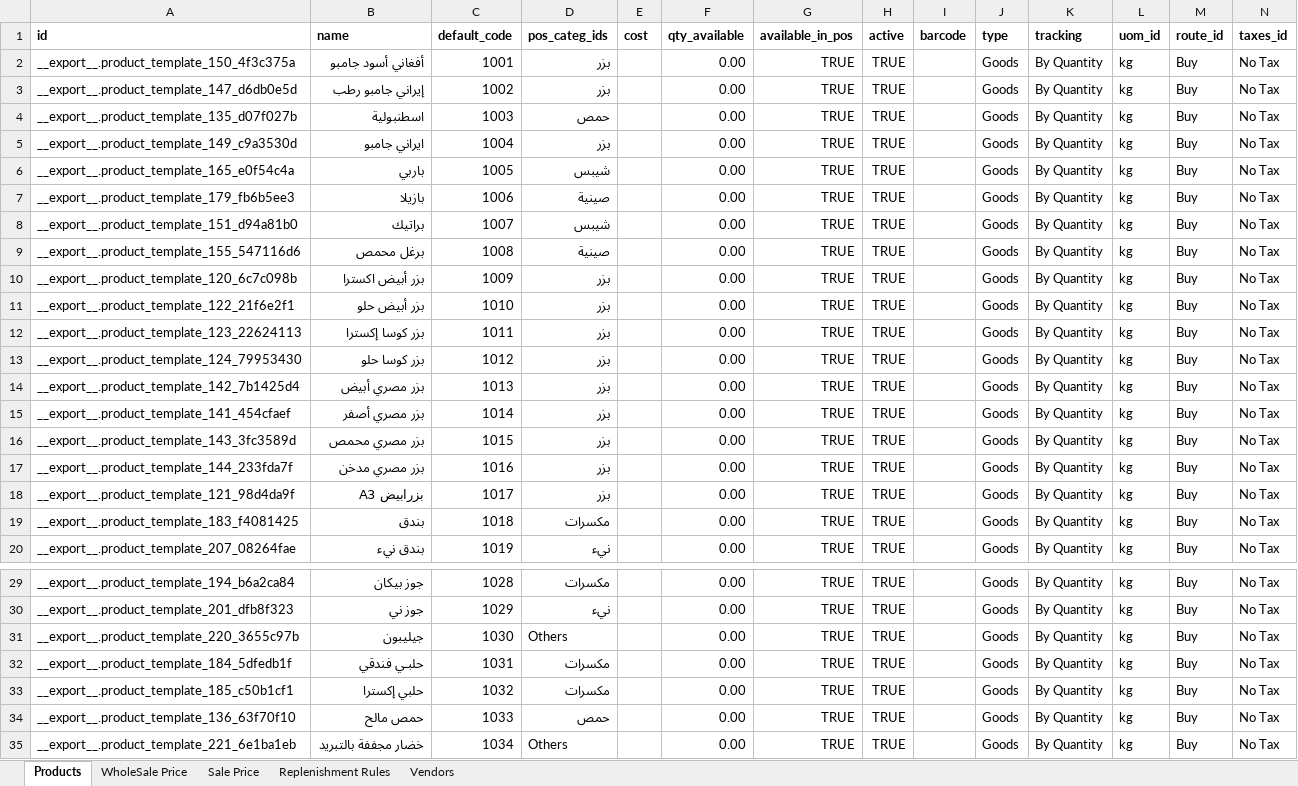
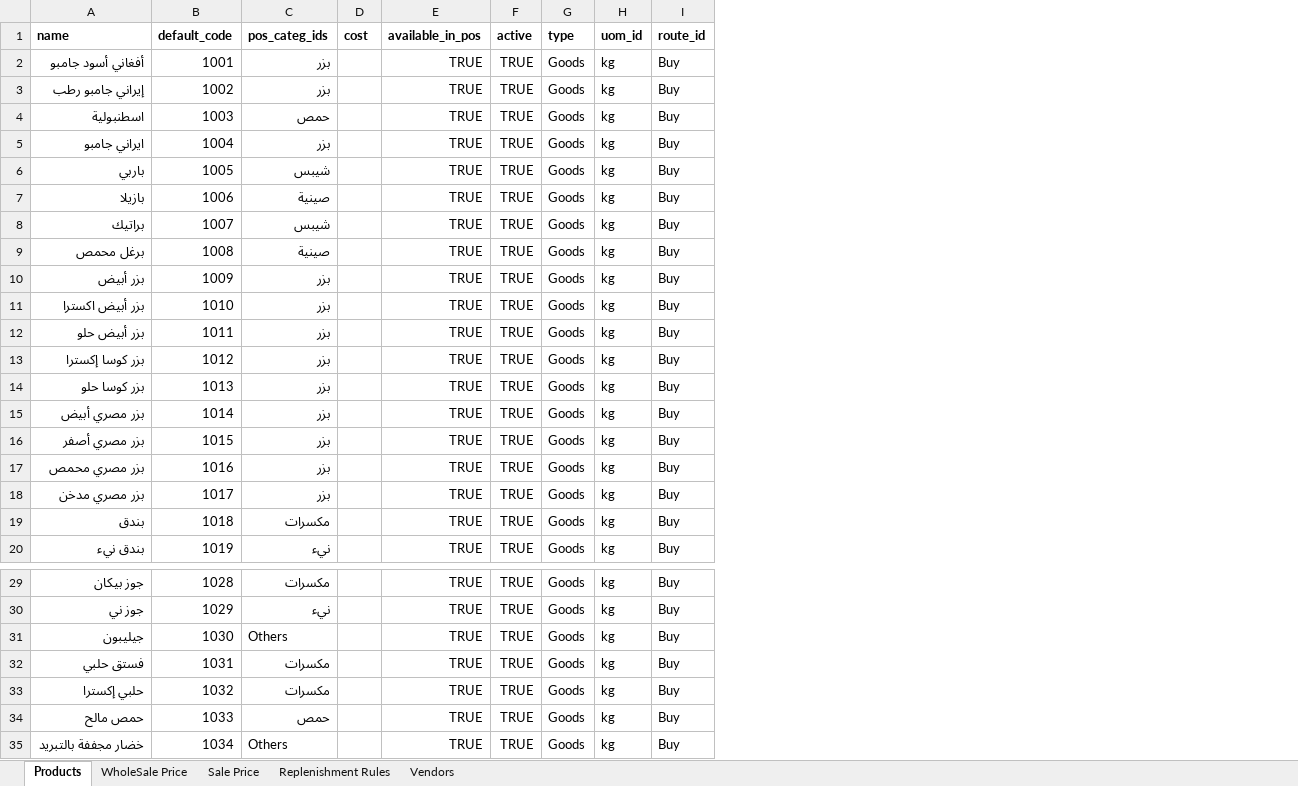
Before and after one commit to GhadirSaleh/odoo-custom, an Excel workbook: Odoo_Master_Data.xlsx, sheet Products, drawn as a sheet; only a part is shown, gaps mark what is left out; values as stored, in another font and other column widths than the file's, no borders; removed rows and columns are numbered as before the commit, all else as after; the diff covers the shown part only; the diff names each change by its address in the sheet, - before the commit and + after, or states it on an @@ line.

```diff
--- a/Odoo_Master_Data.xlsx (sheet Products)
+++ b/Odoo_Master_Data.xlsx (sheet Products)
-column A (id), rows 2-17: __export__.product_template_150_4f3c375a | __export__.product_template_147_d6db0e5d | __export__.product_template_135_d07f027b | __export__.product_template_149_c9a3530d | __export__.product_template_165_e0f54c4a | __export__.product_template_179_fb6b5ee3 | __export__.product_template_151_d94a81b0 | __export__.product_template_155_547116d6 | __export__.product_template_120_6c7c098b | __export__.product_template_122_21f6e2f1 | __export__.product_template_123_22624113 | __export__.product_template_124_79953430 | __export__.product_template_142_7b1425d4 | __export__.product_template_141_454cfaef | __export__.product_template_143_3fc3589d | __export__.product_template_144_233fda7f; rows 19-20: __export__.product_template_183_f4081425 | __export__.product_template_207_08264fae; rows 29-35: __export__.product_template_194_b6a2ca84 | __export__.product_template_201_dfb8f323 | __export__.product_template_220_3655c97b | __export__.product_template_184_5dfedb1f | __export__.product_template_185_c50b1cf1 | __export__.product_template_136_63f70f10 | __export__.product_template_221_6e1ba1eb
-column F (qty_available), rows 2-17: all 0.00; rows 19-20: 0.00 | 0.00; rows 29-35: all 0.00
-column I (barcode), empty
-column K (tracking), rows 2-17: all By Quantity; rows 19-20: By Quantity | By Quantity; rows 29-35: all By Quantity
-column N (taxes_id), rows 2-17: all No Tax; rows 19-20: No Tax | No Tax; rows 29-35: all No Tax
+row 10: بزر أبيض | 1009 | بزر |  | TRUE | TRUE | Goods | kg | Buy
-B11 (default_code): 1009
+B11 (default_code): 1010
-B12 (default_code): 1010
+B12 (default_code): 1011
-B13 (default_code): 1011
+B13 (default_code): 1012
-B14 (default_code): 1012
+B14 (default_code): 1013
-B15 (default_code): 1013
+B15 (default_code): 1014
-B16 (default_code): 1014
+B16 (default_code): 1015
-B17 (default_code): 1015
+B17 (default_code): 1016
-B18 (default_code): 1016
+B18 (default_code): 1017
-row 18: __export__.product_template_121_98d4da9f | بزرابيض A3 | 1017 | بزر |  | 0.00 | TRUE | TRUE |  | Goods | By Quantity | kg | Buy | No Tax
-A32 (name): حلبـي فندقي
+A32 (name): فستق حلبي
```
Also changed, not shown: 2 added rows, 4 removed rows and 78 edited cells elsewhere in this sheet, sheet WholeSale Price, sheet Sale Price, formulas that keep their value, 3 other files.
